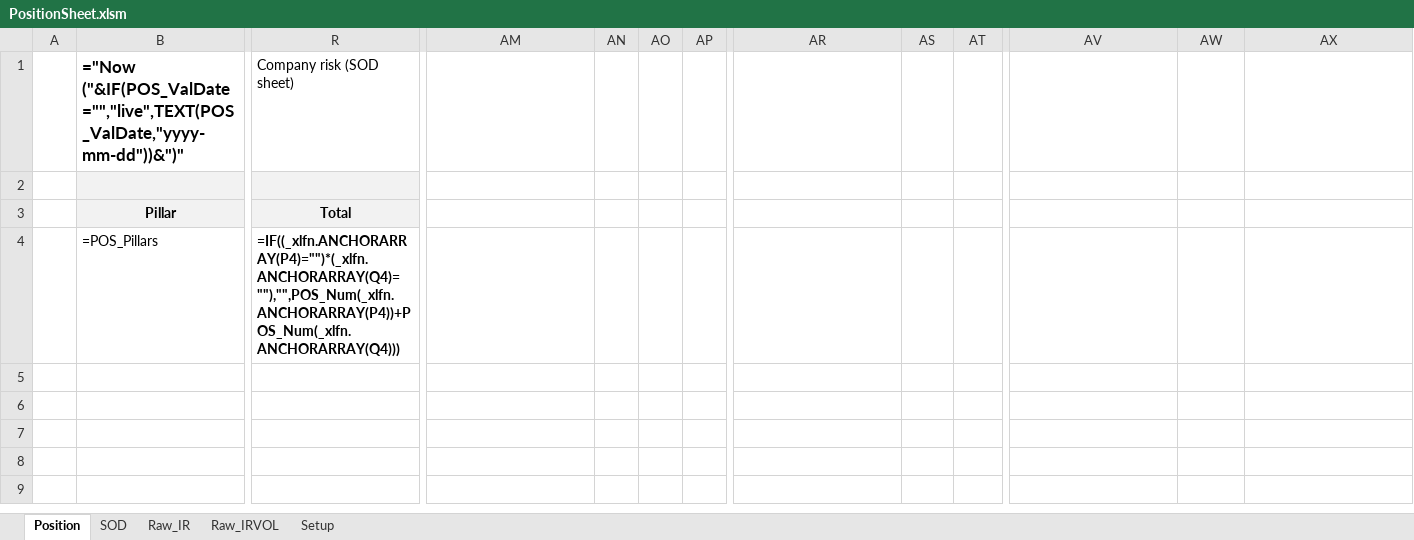
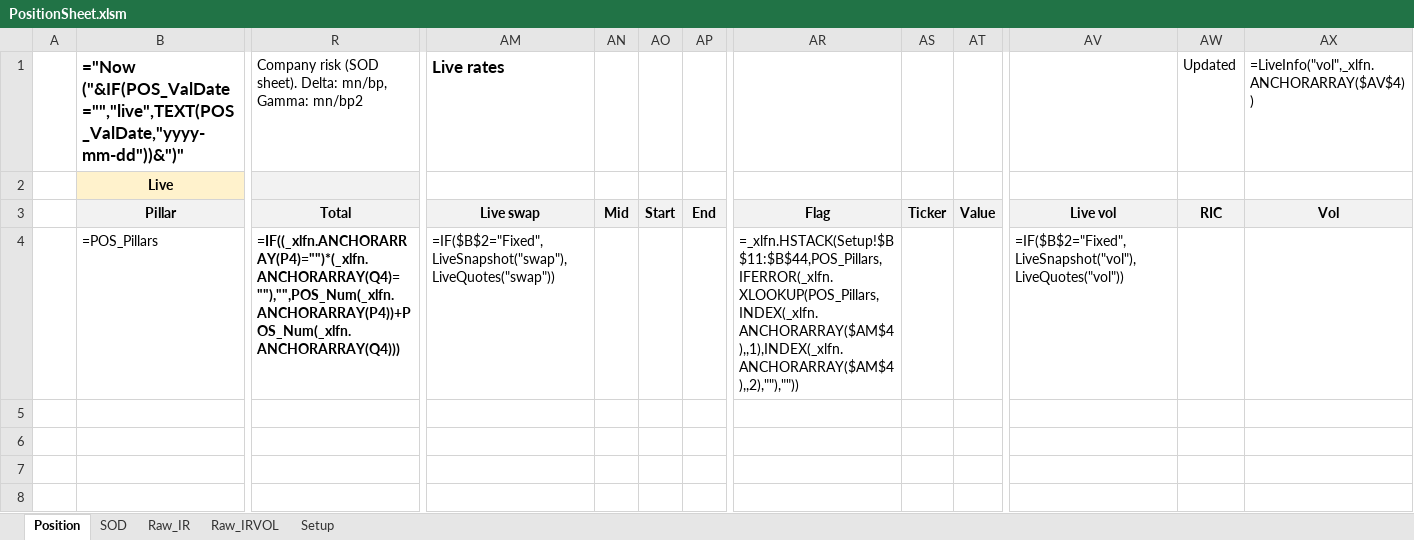
Before and after one commit to Nova-jp/pricing-sheet, an Excel workbook: templates/PositionSheet.xlsm, sheet Position, drawn as a sheet; only a part is shown, gaps mark what is left out; the shorter side is filled out with more unchanged rows; values as stored, in another font and other column widths than the file's, no borders; formulas without a stored value are shown as written; conditional formats not drawn; the diff covers the shown part only; the diff names each change by its address in the sheet, - before the commit and + after, or states it on an @@ line.

```diff
--- a/templates/PositionSheet.xlsm (sheet Position)
+++ b/templates/PositionSheet.xlsm (sheet Position)
-R1: Company risk (SOD sheet)
+R1: Company risk (SOD sheet). Delta: mn/bp, Gamma: mn/bp2
-AM1: (empty)
+AM1: Live rates
-AW1: (empty)
+AW1: Updated
-AX1: (empty)
+AX1: =LiveInfo("vol",_xlfn.ANCHORARRAY($AV$4))
-B2: (empty)
+B2: Live
-B2 fill: #F2F2F2
+B2 fill: #FFF2CC
-AM3: (empty)
+AM3: Live swap
-AM3:AP3 fill: none
+AM3:AP3 fill: #F2F2F2
-AN3: (empty)
+AN3: Mid
-AO3: (empty)
+AO3: Start
-AP3: (empty)
+AP3: End
-AR3: (empty)
+AR3: Flag
-AR3:AT3 fill: none
+AR3:AT3 fill: #F2F2F2
-AS3: (empty)
+AS3: Ticker
-AT3: (empty)
+AT3: Value
-AV3: (empty)
+AV3: Live vol
-AV3:AX3 fill: none
+AV3:AX3 fill: #F2F2F2
-AW3: (empty)
+AW3: RIC
-AX3: (empty)
+AX3: Vol
-AM4: (empty)
+AM4: =IF($B$2="Fixed",LiveSnapshot("swap"),LiveQuotes("swap"))
-AR4: (empty)
+AR4: =_xlfn.HSTACK(Setup!$B$11:$B$44,POS_Pillars,IFERROR(_xlfn.XLOOKUP(POS_Pillars,INDEX(_xlfn.ANCHORARRAY($AM$4),,1),INDEX(_xlfn.ANCHORARRAY($AM$4),,2),""),""))
-AV4: (empty)
+AV4: =IF($B$2="Fixed",LiveSnapshot("vol"),LiveQuotes("vol"))
```
Also changed, not shown: 11 edited cells elsewhere in this sheet, sheet Setup, 2 other files.
